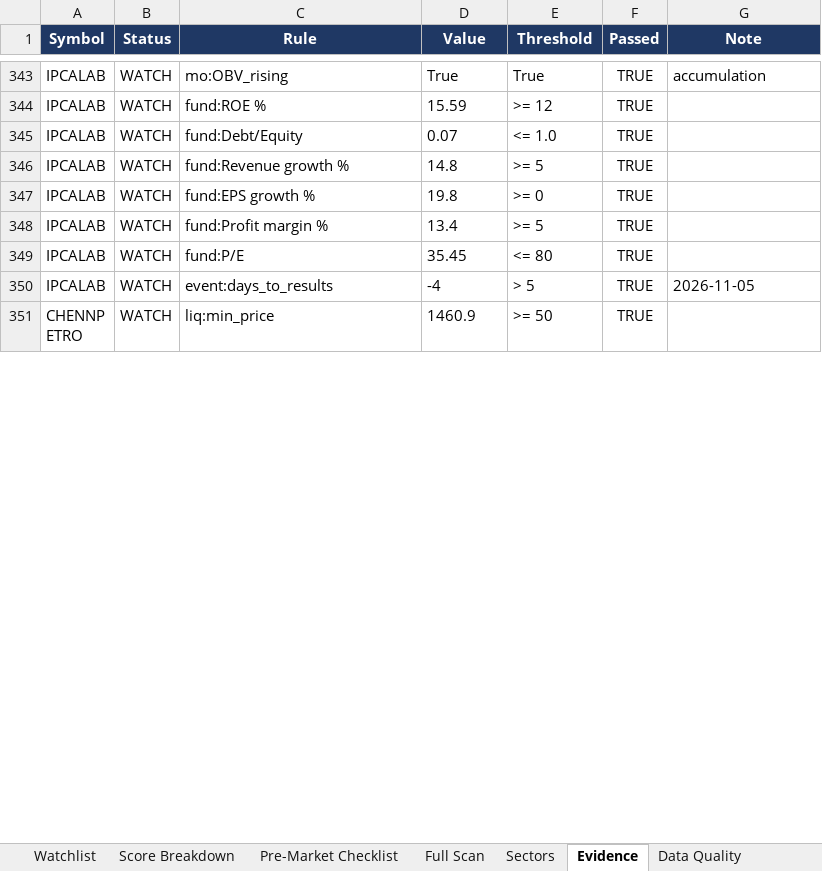
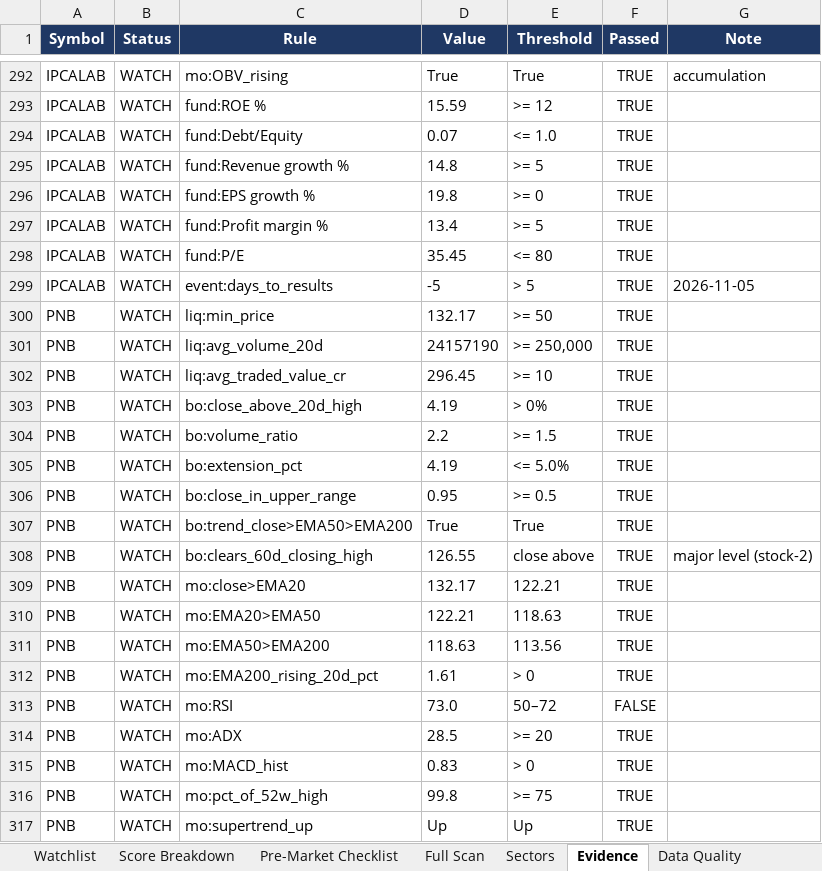
Before and after one commit to KGR1516/srikanth-swing-trade-agent-nifty500, an Excel workbook: data/output/history/2026-11-09/swing_agent_morning.xlsx, sheet Evidence, drawn as a sheet; only a part is shown, gaps mark what is left out; the shorter side is filled out with more unchanged rows; values as stored, in another font and other column widths than the file's, no borders; conditional formats not drawn; addresses are those after the commit; the diff covers the shown part only; the diff names each change by its address in the sheet, - before the commit and + after, or states it on an @@ line.

```diff
--- a/data/output/history/2026-11-09/swing_agent_morning.xlsx (sheet Evidence)
+++ b/data/output/history/2026-11-09/swing_agent_morning.xlsx (sheet Evidence)
-D299 (Value): -4
+D299 (Value): -5
+row 300: PNB | WATCH | liq:min_price | 132.17 | >= 50 | TRUE
+row 301: PNB | WATCH | liq:avg_volume_20d | 24157190 | >= 250,000 | TRUE
+row 302: PNB | WATCH | liq:avg_traded_value_cr | 296.45 | >= 10 | TRUE
+row 303: PNB | WATCH | bo:close_above_20d_high | 4.19 | > 0% | TRUE
+row 304: PNB | WATCH | bo:volume_ratio | 2.2 | >= 1.5 | TRUE
+row 305: PNB | WATCH | bo:extension_pct | 4.19 | <= 5.0% | TRUE
+row 306: PNB | WATCH | bo:close_in_upper_range | 0.95 | >= 0.5 | TRUE
+row 307: PNB | WATCH | bo:trend_close>EMA50>EMA200 | True | True | TRUE
+row 308: PNB | WATCH | bo:clears_60d_closing_high | 126.55 | close above | TRUE | major level (stock-2)
+row 309: PNB | WATCH | mo:close>EMA20 | 132.17 | 122.21 | TRUE
+row 310: PNB | WATCH | mo:EMA20>EMA50 | 122.21 | 118.63 | TRUE
+row 311: PNB | WATCH | mo:EMA50>EMA200 | 118.63 | 113.56 | TRUE
+row 312: PNB | WATCH | mo:EMA200_rising_20d_pct | 1.61 | > 0 | TRUE
+row 313: PNB | WATCH | mo:RSI | 73.0 | 50–72 | FALSE
+row 314: PNB | WATCH | mo:ADX | 28.5 | >= 20 | TRUE
+row 315: PNB | WATCH | mo:MACD_hist | 0.83 | > 0 | TRUE
+row 316: PNB | WATCH | mo:pct_of_52w_high | 99.8 | >= 75 | TRUE
+row 317: PNB | WATCH | mo:supertrend_up | Up | Up | TRUE
```
Also changed, not shown: 56 added rows, 72 removed rows, 33 moved rows and 55 edited cells elsewhere in this sheet, sheet Data Quality, sheet Full Scan, sheet Score Breakdown, sheet Watchlist, sheet Next Session Setups, sheet Pre-Market Checklist, 1 more sheet, data/output/swing_agent.xlsx, 3 other files.
